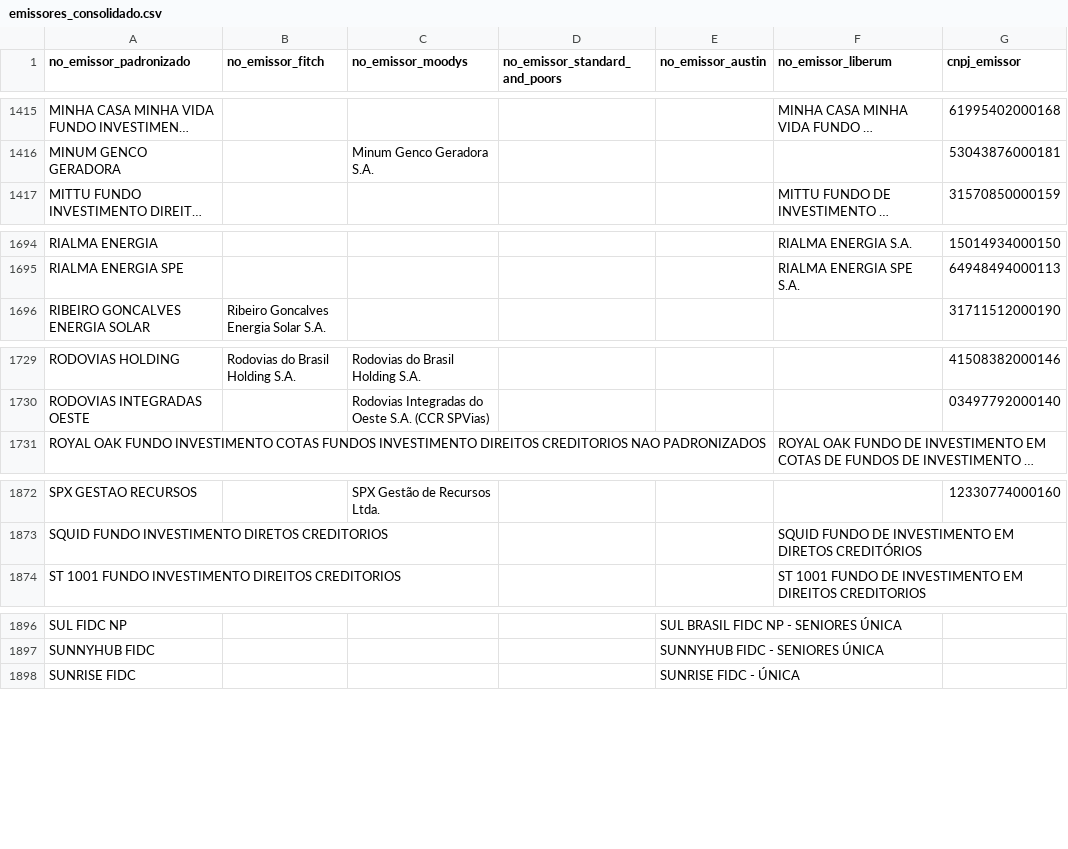
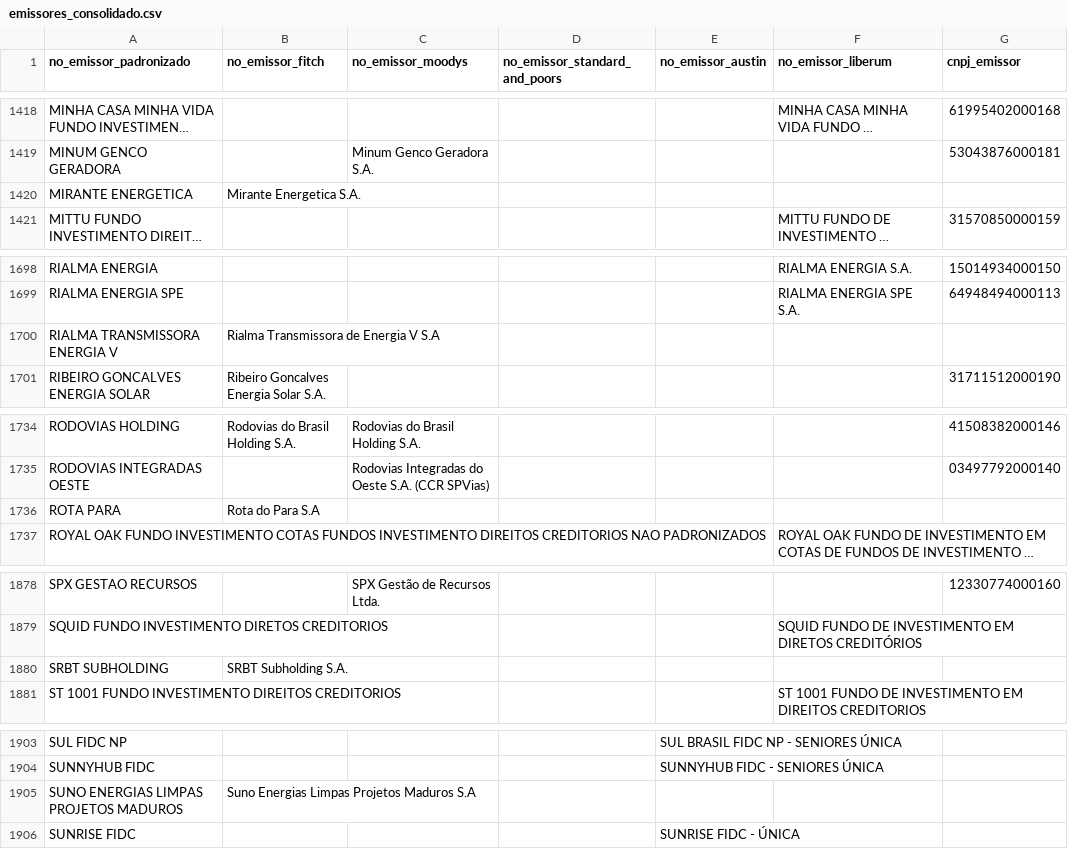
Before and after one commit to PulseDataLabs/PulseRatingsBrasil, a CSV file: data/emissores_consolidado.csv, drawn as a sheet; only a part is shown, gaps mark what is left out; long unchanged cells end in …; the diff covers the shown part only; the diff names each change by its address in the sheet, - before the commit and + after, or states it on an @@ line.

```diff
--- a/data/emissores_consolidado.csv
+++ b/data/emissores_consolidado.csv
+row 1420: MIRANTE ENERGETICA | Mirante Energetica S.A.
+row 1700: RIALMA TRANSMISSORA ENERGIA V | Rialma Transmissora de Energia V S.A
+row 1736: ROTA PARA | Rota do Para S.A
+row 1880: SRBT SUBHOLDING | SRBT Subholding S.A.
+row 1905: SUNO ENERGIAS LIMPAS PROJETOS MADUROS | Suno Energias Limpas Projetos Maduros S.A
```
Also changed, not shown: 8 added rows, 3 removed rows and 1 edited cell elsewhere in this file, data/austin_ratings.csv, data/fitch_emissores.csv, 14 other files.
